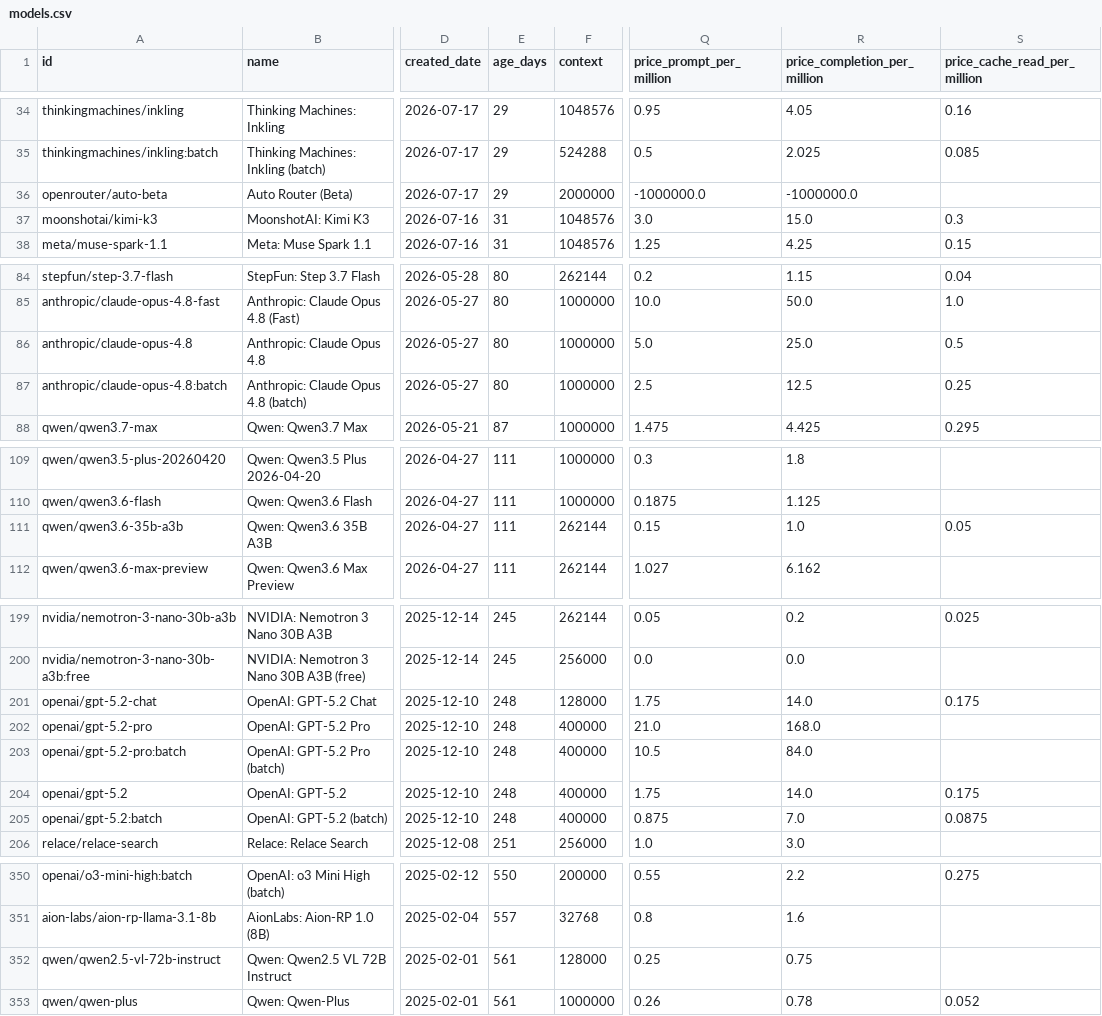
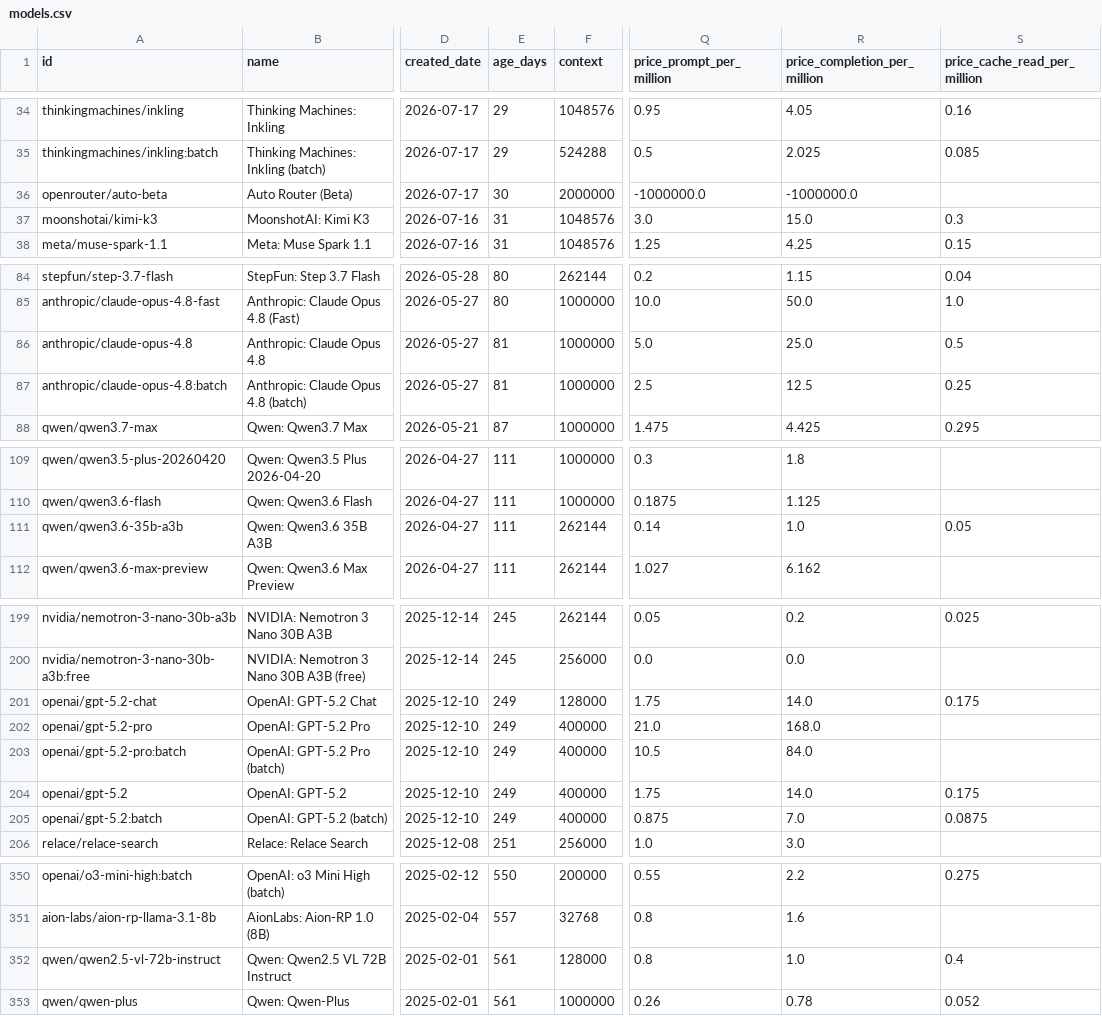
Before and after one commit to Sternpaul/ModelCompass, a CSV file: models.csv, drawn as a sheet; only a part is shown, gaps mark what is left out; the diff covers the shown part only; the diff names each change by its address in the sheet, - before the commit and + after, or states it on an @@ line.

```diff
--- a/models.csv
+++ b/models.csv
-E36 (age_days): 29
+E36 (age_days): 30
-E86:E87 (age_days): 80
+E86:E87 (age_days): 81
-Q111 (price_prompt_per_million): 0.15
+Q111 (price_prompt_per_million): 0.14
-E201:E205 (age_days): 248
+E201:E205 (age_days): 249
-Q352 (price_prompt_per_million): 0.25
+Q352 (price_prompt_per_million): 0.8
-R352 (price_completion_per_million): 0.75
+R352 (price_completion_per_million): 1.0
-S352 (price_cache_read_per_million): (empty)
+S352 (price_cache_read_per_million): 0.4
```
Also changed, not shown: 1 edited cell elsewhere in this file, 3 other files.
